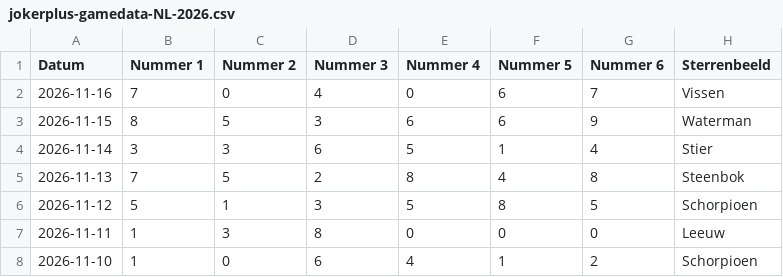
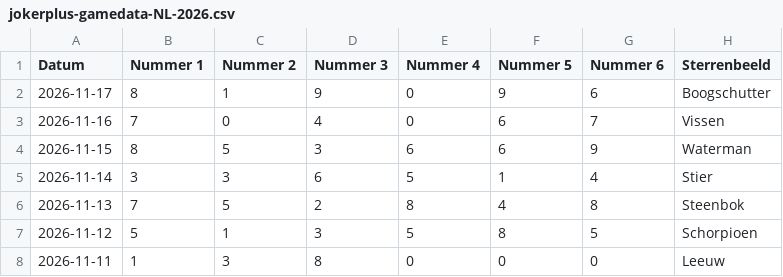
Before and after one commit to mcgunit/sequencePredictor, a CSV file: data/trainingData/jokerplus/jokerplus-gamedata-NL-2026.csv, drawn as a sheet; only a part is shown; the shorter side is filled out with more unchanged rows.

```diff
--- a/data/trainingData/jokerplus/jokerplus-gamedata-NL-2026.csv
+++ b/data/trainingData/jokerplus/jokerplus-gamedata-NL-2026.csv
@@ -1,2 +1,3 @@
 Datum;Nummer 1;Nummer 2;Nummer 3;Nummer 4;Nummer 5;Nummer 6;Sterrenbeeld
+2026-11-17;8;1;9;0;9;6;Boogschutter
 2026-11-16;7;0;4;0;6;7;Vissen
```
Also changed, not shown: 3 other files.
